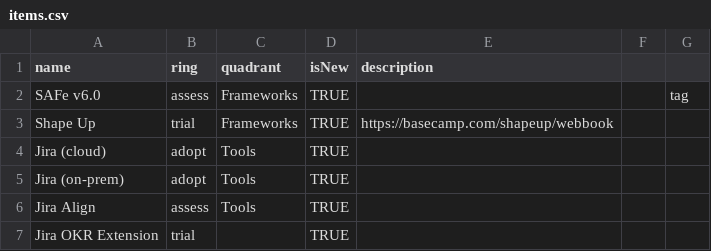
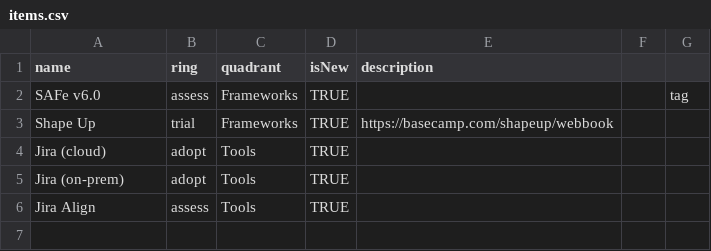
Before and after one commit to paul-aginicds/sonar, a CSV file: items.csv, drawn as a sheet; the diff names each change by its address in the sheet, - before the commit and + after, or states it on an @@ line.

Commit message:
Update items.csv

```diff
--- a/items.csv
+++ b/items.csv
-row 7: Jira OKR Extension | trial |  | TRUE
```
